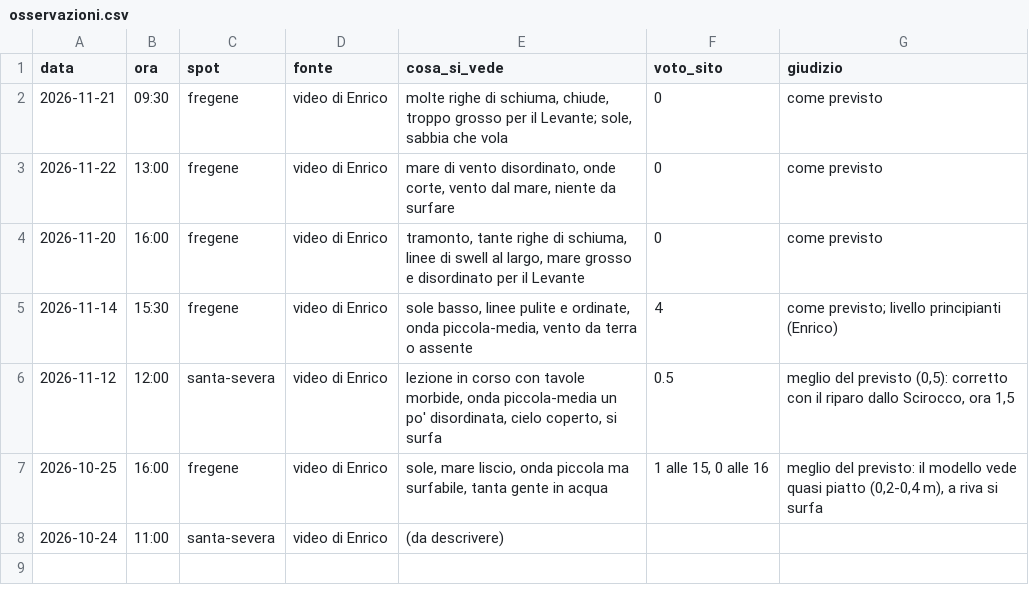
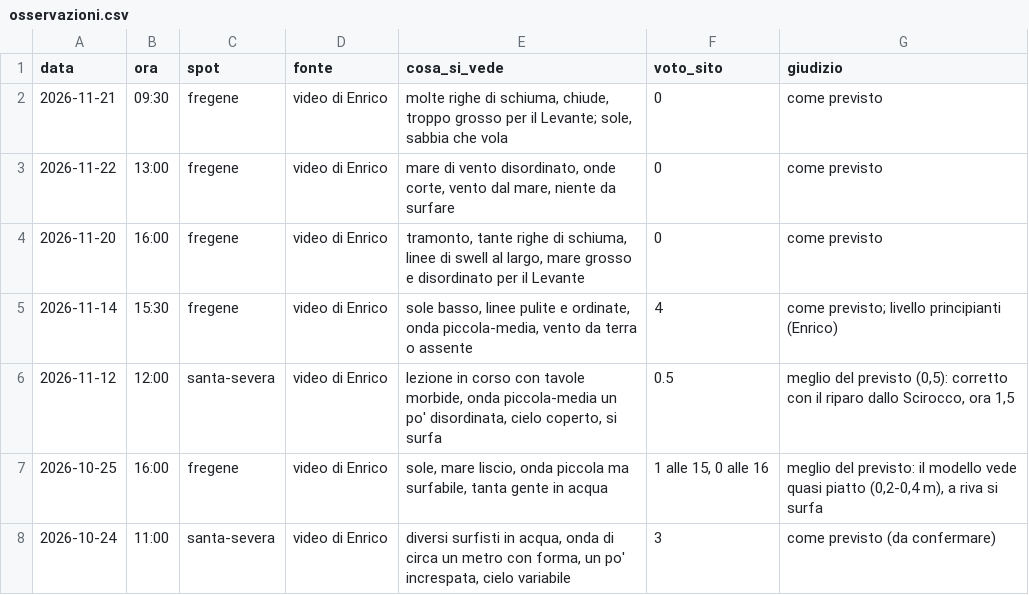
Before and after one commit to enricomariacaporossi/surf-lazio, a CSV file: data/osservazioni.csv, drawn as a sheet.

```diff
--- a/data/osservazioni.csv
+++ b/data/osservazioni.csv
@@ -7,2 +7,2 @@ data,ora,spot,fonte,cosa_si_vede,voto_sito,giudizio
 2026-10-25,16:00,fregene,video di Enrico,"sole, mare liscio, onda piccola ma surfabile, tanta gente in acqua","1 alle 15, 0 alle 16","meglio del previsto: il modello vede quasi piatto (0,2-0,4 m), a riva si surfa"
-2026-10-24,11:00,santa-severa,video di Enrico,(da descrivere),,
+2026-10-24,11:00,santa-severa,video di Enrico,"diversi surfisti in acqua, onda di circa un metro con forma, un po' increspata, cielo variabile",3,come previsto (da confermare)
```
